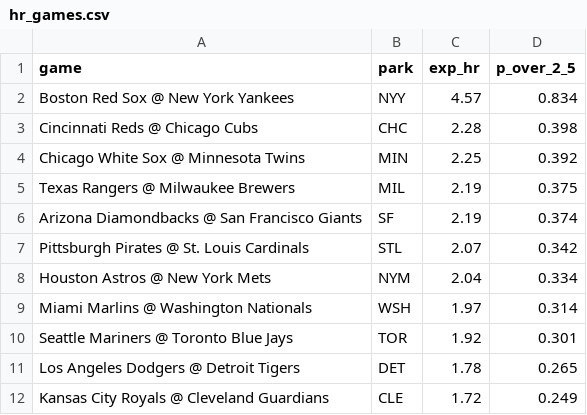
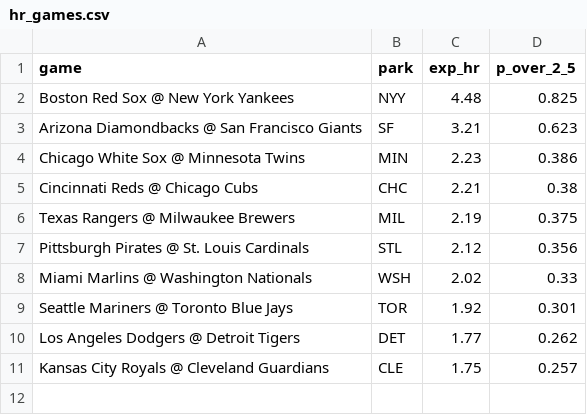
Before and after one commit to deebska/mlb-breakout-predictor, a CSV file: hr_games.csv, drawn as a sheet.

```diff
--- a/hr_games.csv
+++ b/hr_games.csv
@@ -1,12 +1,11 @@
 game,park,exp_hr,p_over_2_5
-Boston Red Sox @ New York Yankees,NYY,4.57,0.834
-Cincinnati Reds @ Chicago Cubs,CHC,2.28,0.398
-Chicago White Sox @ Minnesota Twins,MIN,2.25,0.392
+Boston Red Sox @ New York Yankees,NYY,4.48,0.825
+Arizona Diamondbacks @ San Francisco Giants,SF,3.21,0.623
+Chicago White Sox @ Minnesota Twins,MIN,2.23,0.386
+Cincinnati Reds @ Chicago Cubs,CHC,2.21,0.38
 Texas Rangers @ Milwaukee Brewers,MIL,2.19,0.375
-Arizona Diamondbacks @ San Francisco Giants,SF,2.19,0.374
-Pittsburgh Pirates @ St. Louis Cardinals,STL,2.07,0.342
-Houston Astros @ New York Mets,NYM,2.04,0.334
-Miami Marlins @ Washington Nationals,WSH,1.97,0.314
+Pittsburgh Pirates @ St. Louis Cardinals,STL,2.12,0.356
+Miami Marlins @ Washington Nationals,WSH,2.02,0.33
 Seattle Mariners @ Toronto Blue Jays,TOR,1.92,0.301
-Los Angeles Dodgers @ Detroit Tigers,DET,1.78,0.265
-Kansas City Royals @ Cleveland Guardians,CLE,1.72,0.249
+Los Angeles Dodgers @ Detroit Tigers,DET,1.77,0.262
+Kansas City Royals @ Cleveland Guardians,CLE,1.75,0.257
```
Also changed, not shown: predictions/2026-08-29.csv, 9 other files.
